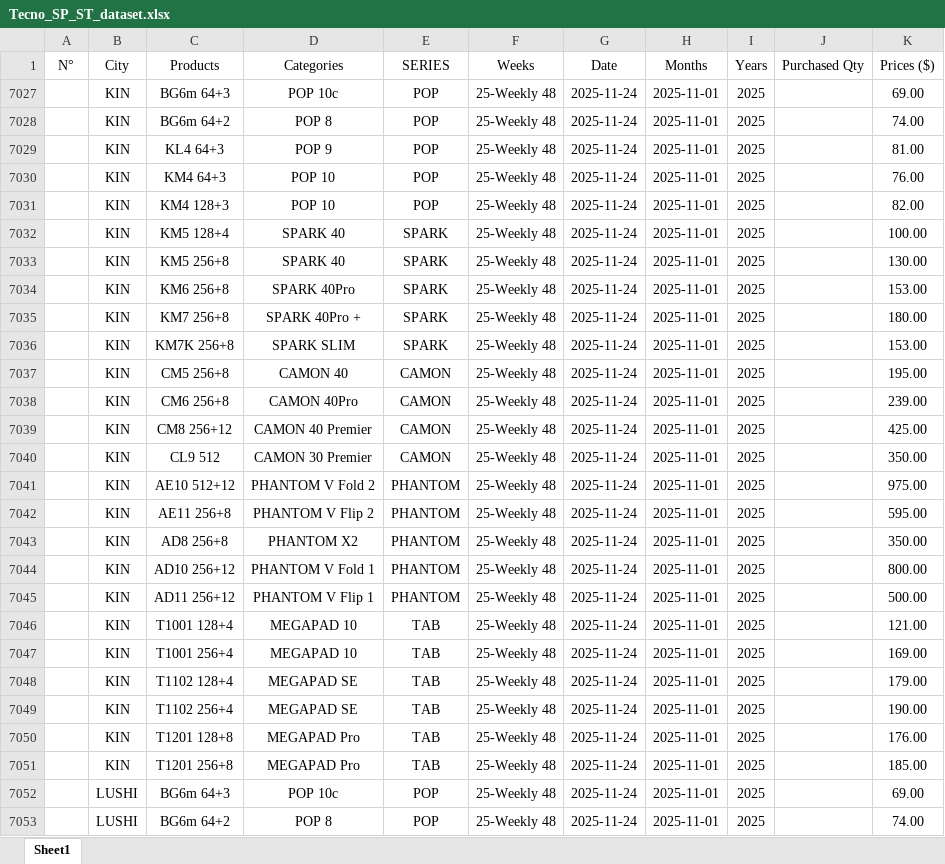
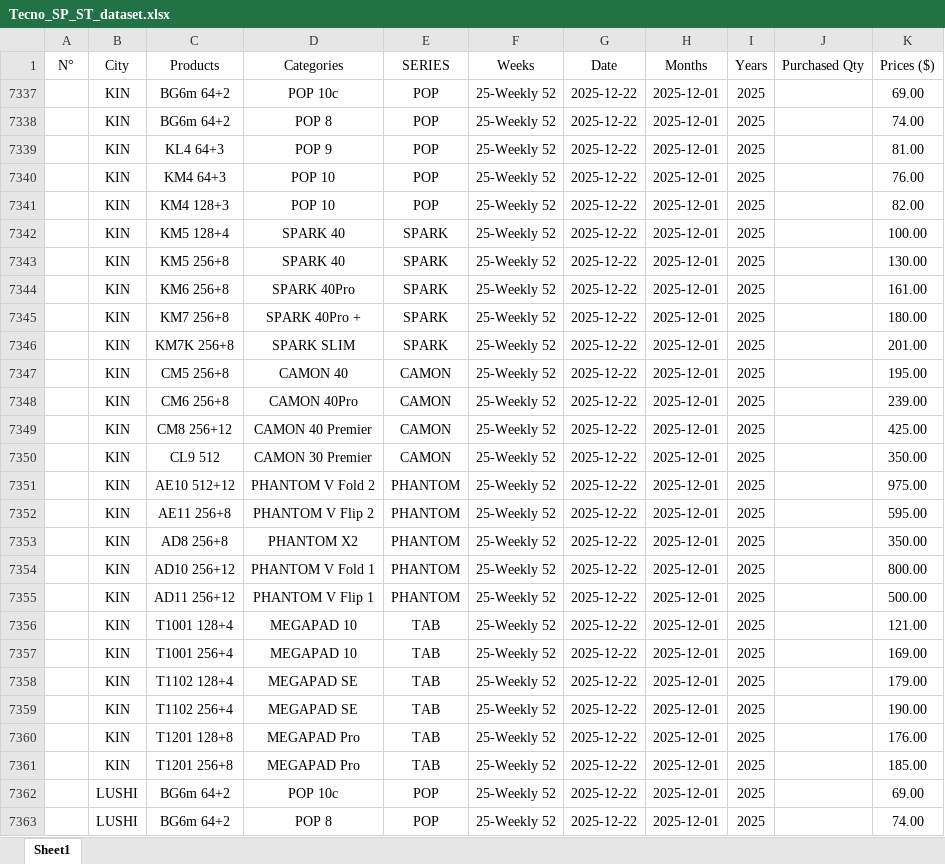
Before and after one commit to EasyEntreprise/Tecno_Feature_Phone_analyse, an Excel workbook: Tecno_SP_ST_dataset.xlsx, sheet Sheet1, drawn as a sheet; only a part is shown; values as stored, in another font and other column widths than the file's, no borders; addresses are those after the commit; the diff covers the shown part only; the diff names each change by its address in the sheet, - before the commit and + after, or states it on an @@ line.

```diff
--- a/Tecno_SP_ST_dataset.xlsx (sheet Sheet1)
+++ b/Tecno_SP_ST_dataset.xlsx (sheet Sheet1)
-C7337 (Products): BG6m 64+3
+C7337 (Products): BG6m 64+2
-F7337:F7363 (Weeks): 25-Weekly 48
+F7337:F7363 (Weeks): 25-Weekly 52
-G7337:G7363 (Date): 2025-11-24
+G7337:G7363 (Date): 2025-12-22
-H7337:H7363 (Months): 2025-11-01
+H7337:H7363 (Months): 2025-12-01
-K7344 (Prices ($)): 153.00
+K7344 (Prices ($)): 161.00
-K7346 (Prices ($)): 153.00
+K7346 (Prices ($)): 201.00
-C7362 (Products): BG6m 64+3
+C7362 (Products): BG6m 64+2
```
Also changed, not shown: 73 edited cells elsewhere in this sheet, hidden cells, FP-Shop Inventory Query-20251119094902972.xlsx, Tecno Business SD.xlsx, 9 other files.
